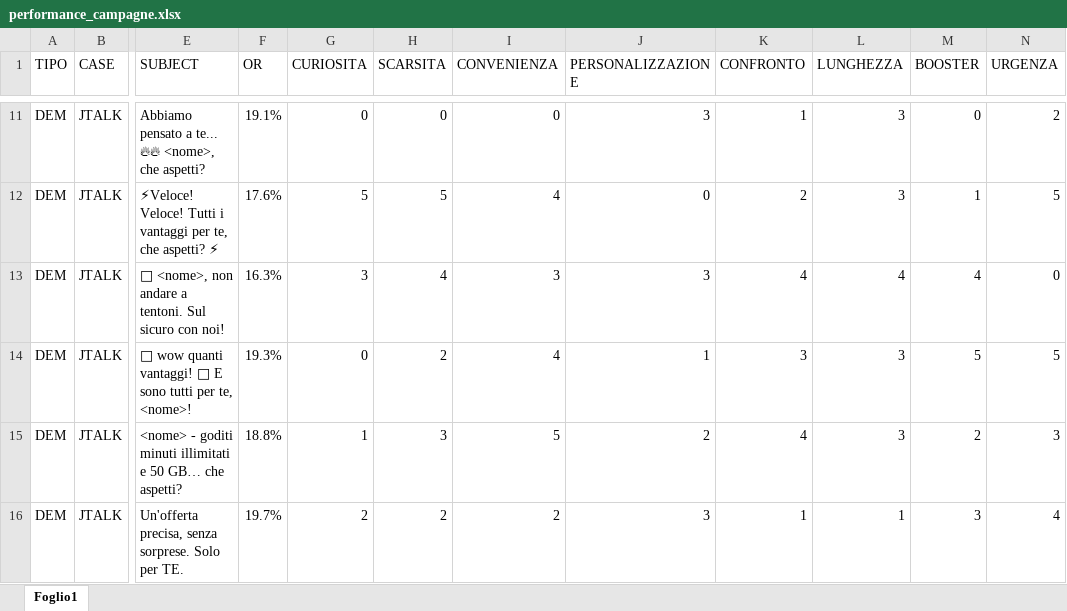
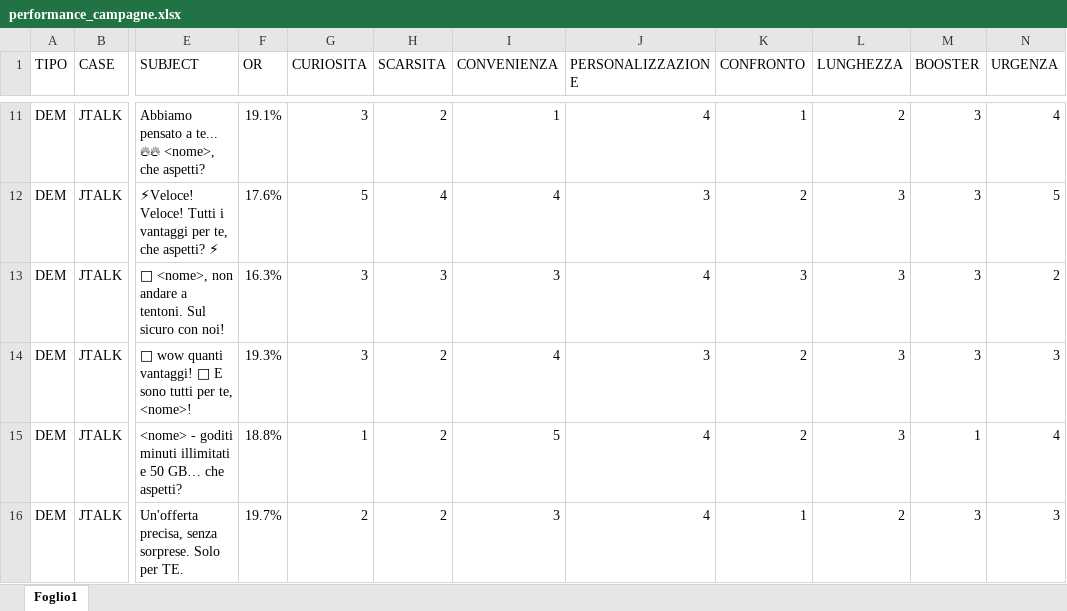
Before and after one commit to JKLCognitive1/JTalk, an Excel workbook: performance_campagne.xlsx, sheet Foglio1, drawn as a sheet; only a part is shown, gaps mark what is left out; values as stored, in another font and other column widths than the file's, no borders; the diff covers the shown part only; the diff names each change by its address in the sheet, - before the commit and + after, or states it on an @@ line.

```diff
--- a/performance_campagne.xlsx (sheet Foglio1)
+++ b/performance_campagne.xlsx (sheet Foglio1)
-G11 (CURIOSITA): 0
+G11 (CURIOSITA): 3
-H11 (SCARSITA): 0
+H11 (SCARSITA): 2
-I11 (CONVENIENZA): 0
+I11 (CONVENIENZA): 1
-J11 (PERSONALIZZAZIONE): 3
+J11 (PERSONALIZZAZIONE): 4
-L11 (LUNGHEZZA): 3
+L11 (LUNGHEZZA): 2
-M11 (BOOSTER): 0
+M11 (BOOSTER): 3
-N11 (URGENZA): 2
+N11 (URGENZA): 4
-H12 (SCARSITA): 5
+H12 (SCARSITA): 4
-J12 (PERSONALIZZAZIONE): 0
+J12 (PERSONALIZZAZIONE): 3
-M12 (BOOSTER): 1
+M12 (BOOSTER): 3
-H13 (SCARSITA): 4
+H13 (SCARSITA): 3
-J13 (PERSONALIZZAZIONE): 3
+J13 (PERSONALIZZAZIONE): 4
-K13 (CONFRONTO): 4
+K13 (CONFRONTO): 3
-L13 (LUNGHEZZA): 4
+L13 (LUNGHEZZA): 3
-M13 (BOOSTER): 4
+M13 (BOOSTER): 3
-N13 (URGENZA): 0
+N13 (URGENZA): 2
-G14 (CURIOSITA): 0
+G14 (CURIOSITA): 3
-J14 (PERSONALIZZAZIONE): 1
+J14 (PERSONALIZZAZIONE): 3
-K14 (CONFRONTO): 3
+K14 (CONFRONTO): 2
-M14 (BOOSTER): 5
+M14 (BOOSTER): 3
-N14 (URGENZA): 5
+N14 (URGENZA): 3
-H15 (SCARSITA): 3
+H15 (SCARSITA): 2
-J15 (PERSONALIZZAZIONE): 2
+J15 (PERSONALIZZAZIONE): 4
-K15 (CONFRONTO): 4
+K15 (CONFRONTO): 2
-M15 (BOOSTER): 2
+M15 (BOOSTER): 1
-N15 (URGENZA): 3
+N15 (URGENZA): 4
-I16 (CONVENIENZA): 2
+I16 (CONVENIENZA): 3
-J16 (PERSONALIZZAZIONE): 3
+J16 (PERSONALIZZAZIONE): 4
-L16 (LUNGHEZZA): 1
+L16 (LUNGHEZZA): 2
-N16 (URGENZA): 4
+N16 (URGENZA): 3
```
Also changed, not shown: 234 edited cells elsewhere in this sheet.
